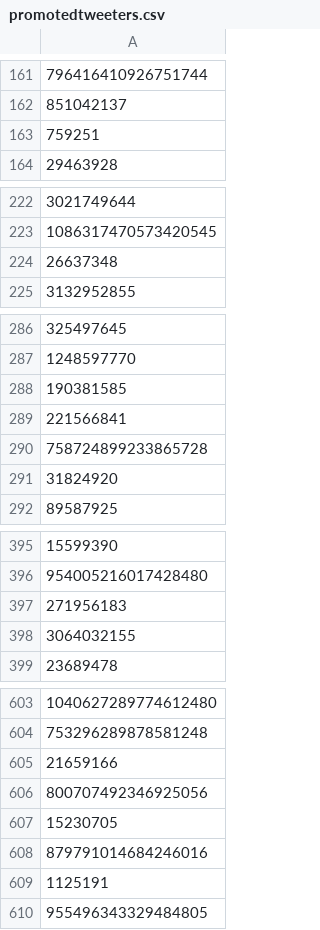
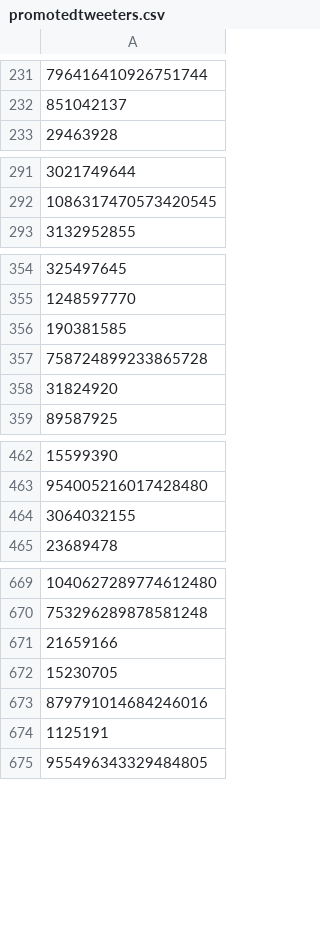
Before and after one commit to coffeekomrade/TwitterMarketingBlock, a CSV file: promotedtweeters.csv, drawn as a sheet; only a part is shown, gaps mark what is left out; the diff covers the shown part only.

```diff
--- a/promotedtweeters.csv
+++ b/promotedtweeters.csv
@@ -162,3 +232,2 @@
 851042137
-759251
 29463928
@@ -223,3 +292,2 @@
 1086317470573420545
-26637348
 3132952855
@@ -288,3 +356,2 @@
 190381585
-221566841
 758724899233865728
@@ -396,3 +463,2 @@
 954005216017428480
-271956183
 3064032155
@@ -605,3 +671,2 @@
 21659166
-800707492346925056
 15230705
```
Also changed, not shown: 70 added rows and 6 removed rows elsewhere in this file, 1 other file.
